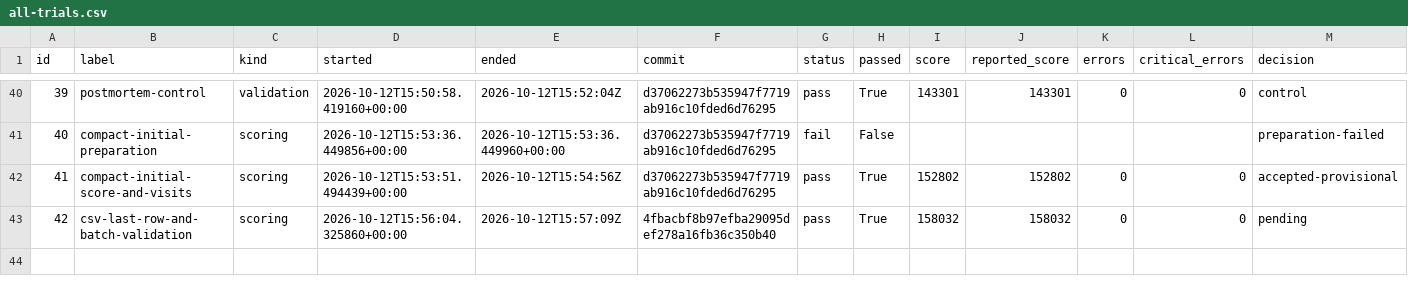
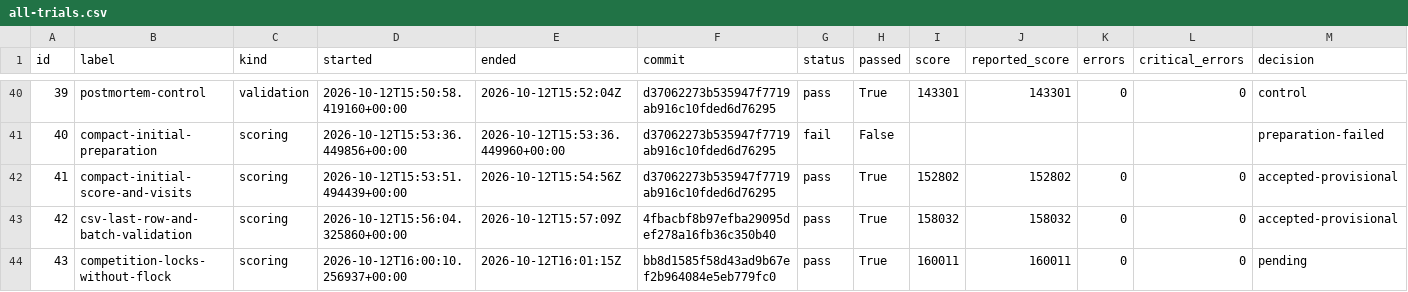
Before and after one commit to hiroto7/isucon12-qualify, a CSV file: local-benchmark/all-trials.csv, drawn as a sheet; only a part is shown, gaps mark what is left out.

Commit message:
Replace tenant flock with atomic per-competition snapshot synchronization

```diff
--- a/local-benchmark/all-trials.csv
+++ b/local-benchmark/all-trials.csv
@@ -42,2 +42,3 @@ id,label,kind,started,ended,commit,status,passed,score,reported_score,errors,cri
 41,compact-initial-score-and-visits,scoring,2026-10-12T15:53:51.494439+00:00,2026-10-12T15:54:56Z,d37062273b535947f7719ab916c10fded6d76295,pass,True,152802,152802,0,0,accepted-provisional
-42,csv-last-row-and-batch-validation,scoring,2026-10-12T15:56:04.325860+00:00,2026-10-12T15:57:09Z,4fbacbf8b97efba29095def278a16fb36c350b40,pass,True,158032,158032,0,0,pending
+42,csv-last-row-and-batch-validation,scoring,2026-10-12T15:56:04.325860+00:00,2026-10-12T15:57:09Z,4fbacbf8b97efba29095def278a16fb36c350b40,pass,True,158032,158032,0,0,accepted-provisional
+43,competition-locks-without-flock,scoring,2026-10-12T16:00:10.256937+00:00,2026-10-12T16:01:15Z,bb8d1585f58d43ad9b67ef2b964084e5eb779fc0,pass,True,160011,160011,0,0,pending
```
Also changed, not shown: 12 other files.
